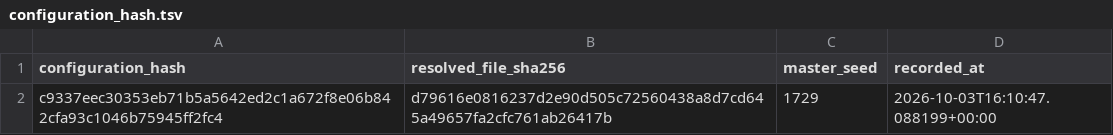
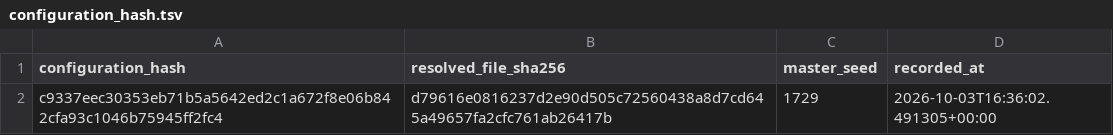
Before and after one commit to Qasim-Hussain-Code/aptamer_selex_generative_design_pipeline, a TSV file: results/configuration_hash.tsv, drawn as a sheet.

```diff
--- a/results/configuration_hash.tsv
+++ b/results/configuration_hash.tsv
@@ -1,2 +1,2 @@
 configuration_hash	resolved_file_sha256	master_seed	recorded_at
-c9337eec30353eb71b5a5642ed2c1a672f8e06b842cfa93c1046b75945ff2fc4	d79616e0816237d2e90d505c72560438a8d7cd645a49657fa2cfc761ab26417b	1729	2026-10-03T16:10:47.088199+00:00
+c9337eec30353eb71b5a5642ed2c1a672f8e06b842cfa93c1046b75945ff2fc4	d79616e0816237d2e90d505c72560438a8d7cd645a49657fa2cfc761ab26417b	1729	2026-10-03T16:36:02.491305+00:00
```
Also changed, not shown: logs/failures.tsv, results/assay_leakage_audit.tsv, 25 other files.
